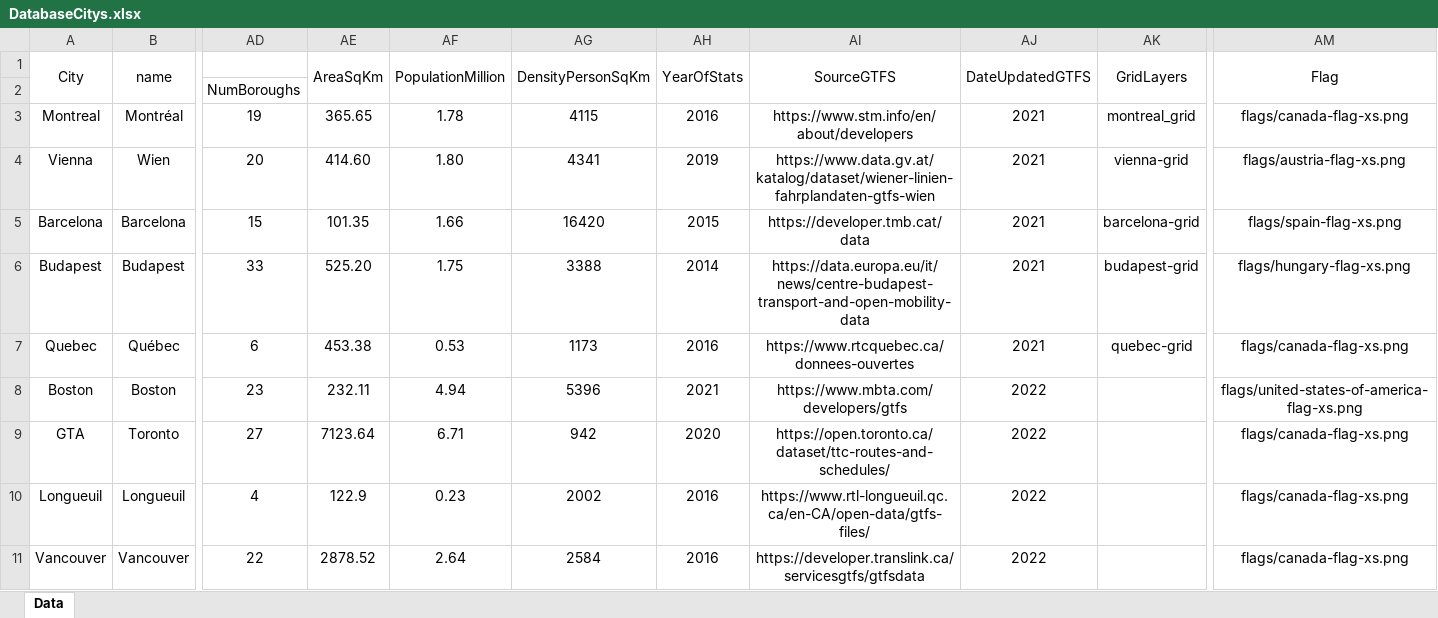
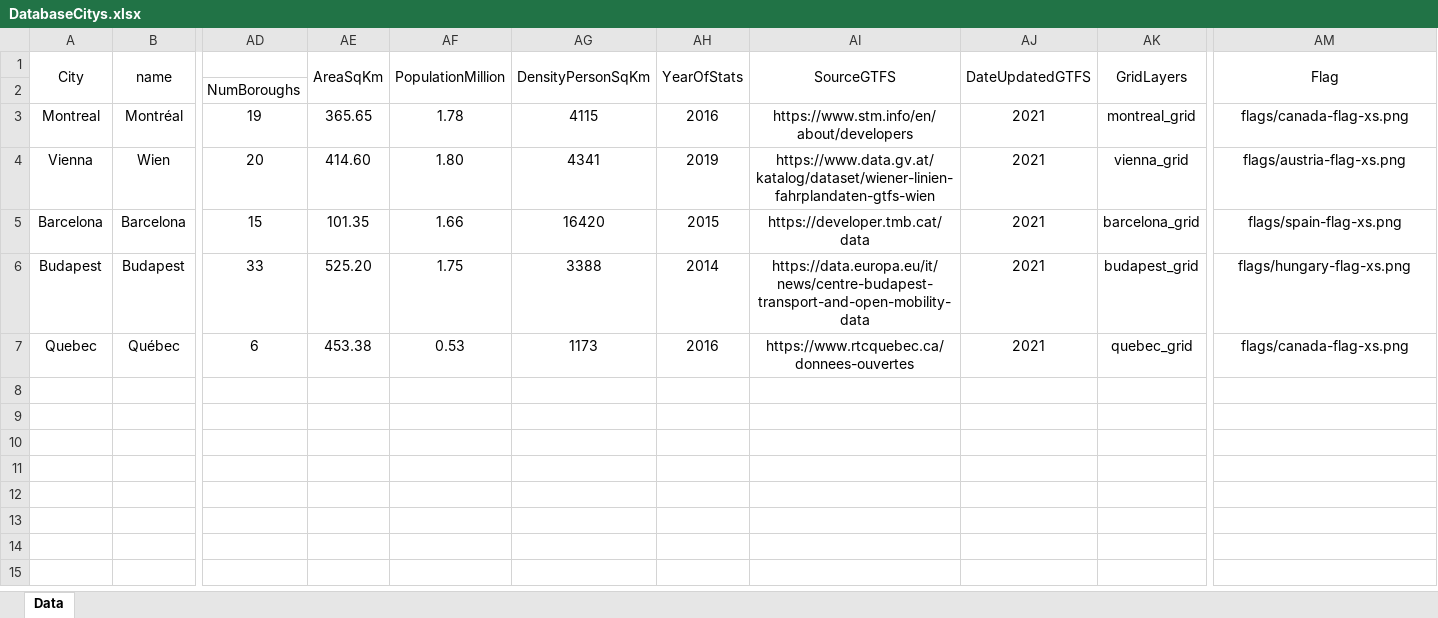
Before and after one commit to ideas-be/CAMMM-Web-Tool, an Excel workbook: DatabaseCitys.xlsx, sheet Data, drawn as a sheet; only a part is shown, gaps mark what is left out; values as stored, in another font and other column widths than the file's, no borders; rows hold the shown columns only; the diff names each change by its address in the sheet, - before the commit and + after, or states it on an @@ line.

Commit message:
Fixed refactoring of infopopups and added grid layers

```diff
--- a/DatabaseCitys.xlsx (sheet Data)
+++ b/DatabaseCitys.xlsx (sheet Data)
-AK4: vienna-grid
+AK4: vienna_grid
-AK5: barcelona-grid
+AK5: barcelona_grid
-AK6: budapest-grid
+AK6: budapest_grid
-AK7: quebec-grid
+AK7: quebec_grid
-row 8: Boston | Boston | 23 | 232.11 | 4.94 | 5396 | 2021 | https://www.mbta.com/developers/gtfs | 2022 |  | flags/united-states-of-america-flag-xs.png
-row 9: GTA | Toronto | 27 | 7123.64 | 6.71 | 942 | 2020 | https://open.toronto.ca/dataset/ttc-routes-and-schedules/ | 2022 |  | flags/canada-flag-xs.png
-row 10: Longueuil | Longueuil | 4 | 122.9 | 0.23 | 2002 | 2016 | https://www.rtl-longueuil.qc.ca/en-CA/open-data/gtfs-files/ | 2022 |  | flags/canada-flag-xs.png
-row 11: Vancouver | Vancouver | 22 | 2878.52 | 2.64 | 2584 | 2016 | https://developer.translink.ca/servicesgtfs/gtfsdata | 2022 |  | flags/canada-flag-xs.png
```
Also changed, not shown: 6 other files.
